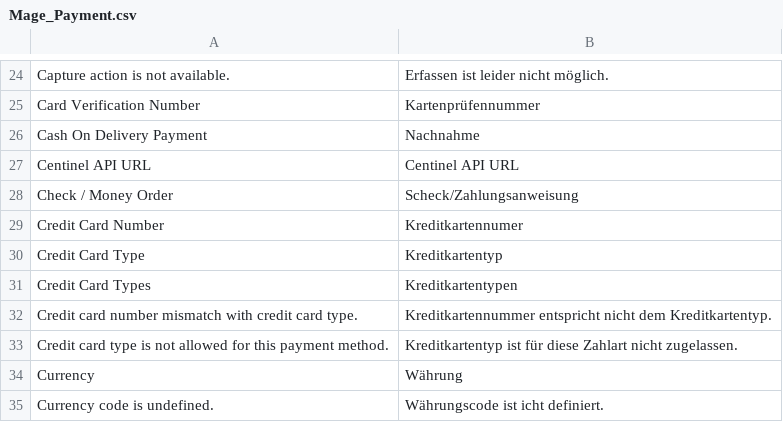
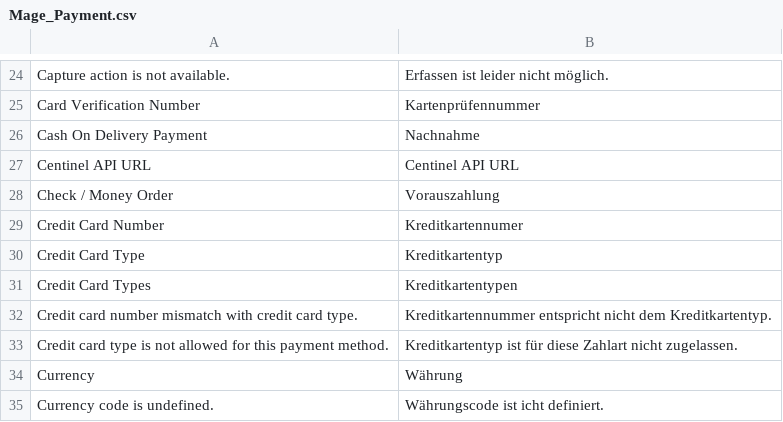
Before and after one commit to shankarg2t/adon, a CSV file: app/locale/de_CH/Mage_Payment.csv, drawn as a sheet; only a part is shown, gaps mark what is left out.

```diff
--- a/app/locale/de_CH/Mage_Payment.csv
+++ b/app/locale/de_CH/Mage_Payment.csv
@@ -27,3 +27,3 @@
 "Centinel API URL","Centinel API URL"
-"Check / Money Order","Scheck/Zahlungsanweisung"
+"Check / Money Order","Vorauszahlung"
 "Credit Card Number","Kreditkartennumer"
```
Also changed, not shown: 28 other files.
